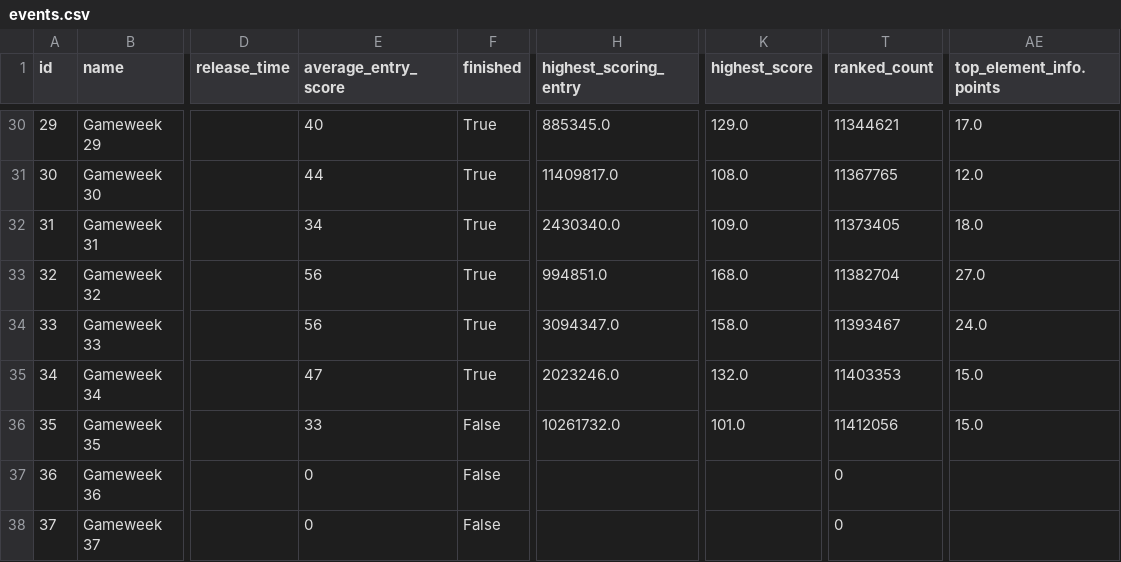
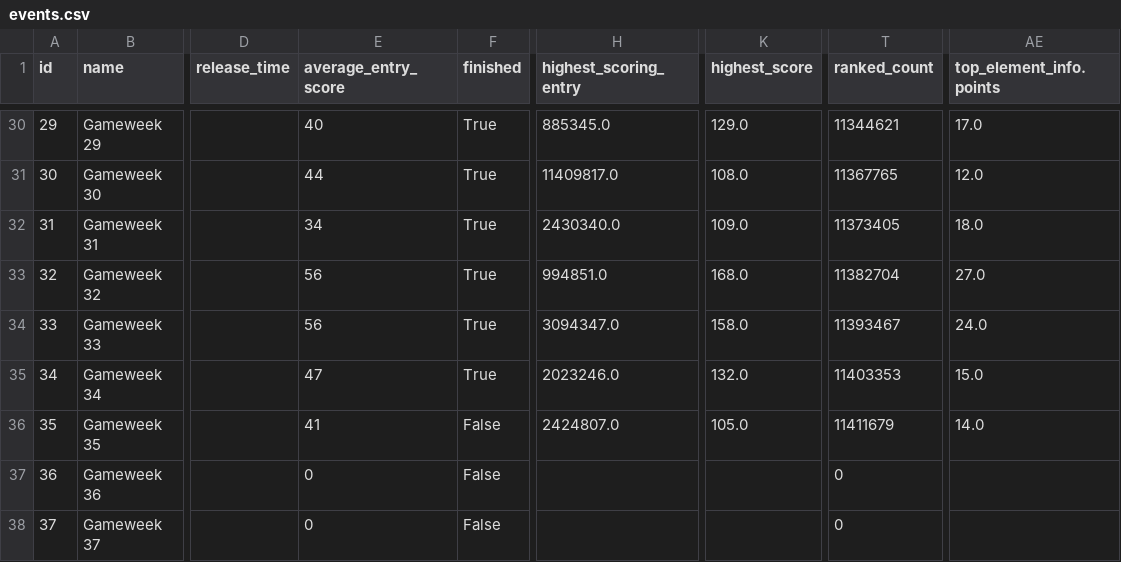
Before and after one commit to Theran500/fpl-data-automation, a CSV file: events.csv, drawn as a sheet; only a part is shown, gaps mark what is left out; the diff names each change by its address in the sheet, - before the commit and + after, or states it on an @@ line.

```diff
--- a/events.csv
+++ b/events.csv
-E36 (average_entry_score): 33
+E36 (average_entry_score): 41
-H36 (highest_scoring_entry): 10261732.0
+H36 (highest_scoring_entry): 2424807.0
-K36 (highest_score): 101.0
+K36 (highest_score): 105.0
-T36 (ranked_count): 11412056
+T36 (ranked_count): 11411679
-AE36 (top_element_info.points): 15.0
+AE36 (top_element_info.points): 14.0
```
Also changed, not shown: players.csv.
